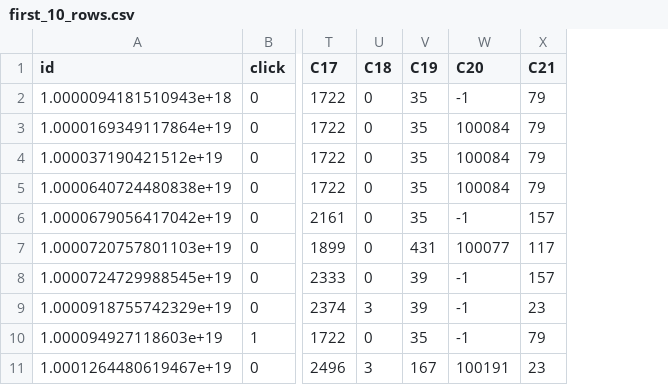
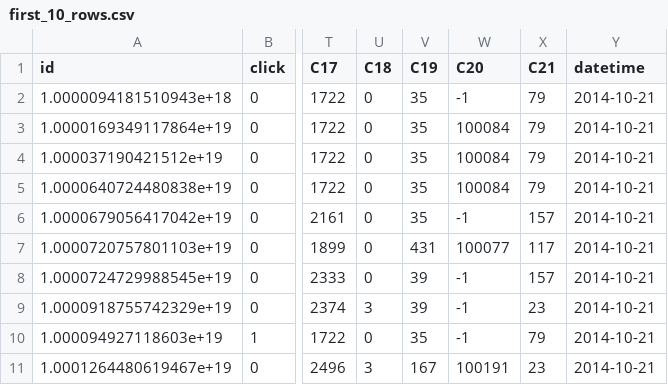
Before and after one commit to 62wip/ctr-analysis-datalens, a CSV file: code/data_extraction_for_report/data/first_10_rows.csv, drawn as a sheet; only a part is shown, gaps mark what is left out; the diff names each change by its address in the sheet, - before the commit and + after, or states it on an @@ line.

Commit message:
upd prepare_data_for_dataset_desciption

```diff
--- a/code/data_extraction_for_report/data/first_10_rows.csv
+++ b/code/data_extraction_for_report/data/first_10_rows.csv
+column Y (datetime), rows 2-11: all 2014-10-21
```
Also changed, not shown: 1 other file.
